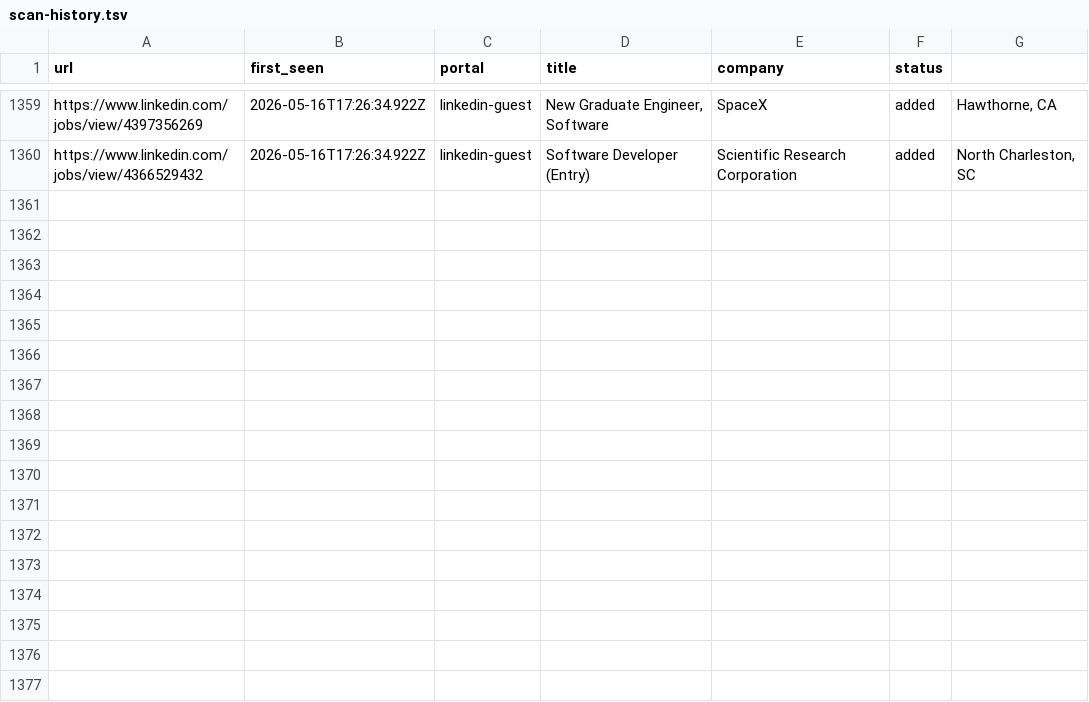
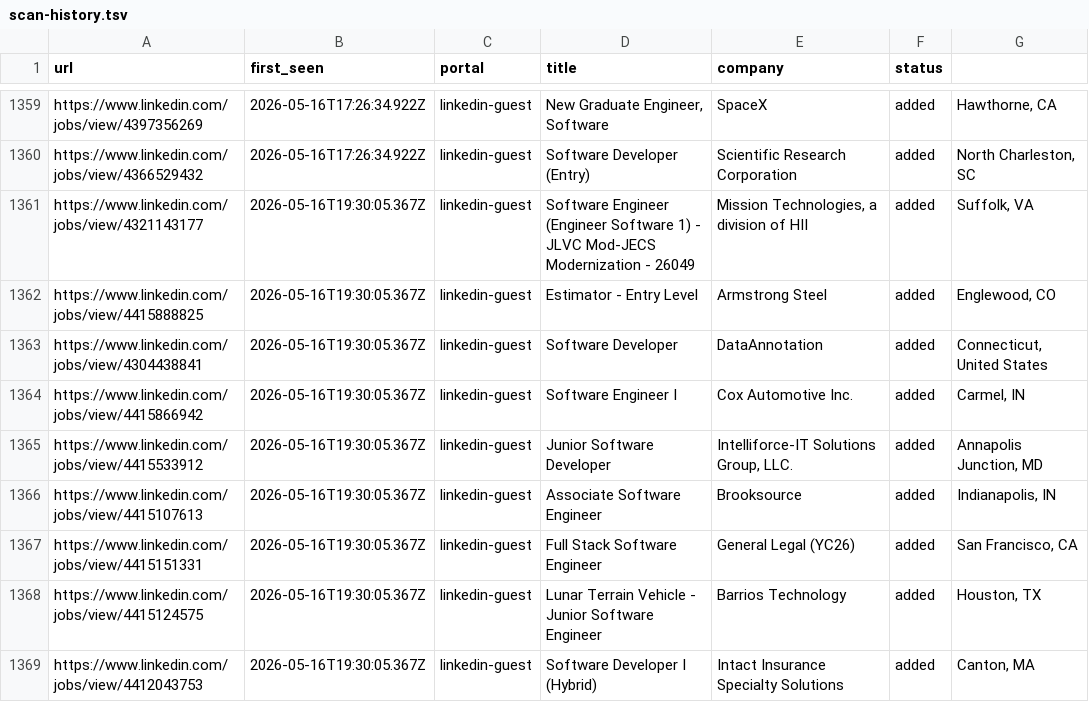
Before and after one commit to Kapo1123/career-ops, a TSV file: data/scan-history.tsv, drawn as a sheet; only a part is shown, gaps mark what is left out; the diff names each change by its address in the sheet, - before the commit and + after, or states it on an @@ line.

```diff
--- a/data/scan-history.tsv
+++ b/data/scan-history.tsv
+row 1361: https://www.linkedin.com/jobs/view/4321143177 | 2026-05-16T19:30:05.367Z | linkedin-guest | Software Engineer (Engineer Software 1) - JLVC Mod-JECS Modernization - 26049 | Mission Technologies, a division of HII | added | Suffolk, VA
+row 1362: https://www.linkedin.com/jobs/view/4415888825 | 2026-05-16T19:30:05.367Z | linkedin-guest | Estimator - Entry Level | Armstrong Steel | added | Englewood, CO
+row 1363: https://www.linkedin.com/jobs/view/4304438841 | 2026-05-16T19:30:05.367Z | linkedin-guest | Software Developer | DataAnnotation | added | Connecticut, United States
+row 1364: https://www.linkedin.com/jobs/view/4415866942 | 2026-05-16T19:30:05.367Z | linkedin-guest | Software Engineer I | Cox Automotive Inc. | added | Carmel, IN
+row 1365: https://www.linkedin.com/jobs/view/4415533912 | 2026-05-16T19:30:05.367Z | linkedin-guest | Junior Software Developer | Intelliforce-IT Solutions Group, LLC. | added | Annapolis Junction, MD
+row 1366: https://www.linkedin.com/jobs/view/4415107613 | 2026-05-16T19:30:05.367Z | linkedin-guest | Associate Software Engineer | Brooksource | added | Indianapolis, IN
+row 1367: https://www.linkedin.com/jobs/view/4415151331 | 2026-05-16T19:30:05.367Z | linkedin-guest | Full Stack Software Engineer | General Legal (YC26) | added | San Francisco, CA
+row 1368: https://www.linkedin.com/jobs/view/4415124575 | 2026-05-16T19:30:05.367Z | linkedin-guest | Lunar Terrain Vehicle - Junior Software Engineer | Barrios Technology | added | Houston, TX
+row 1369: https://www.linkedin.com/jobs/view/4412043753 | 2026-05-16T19:30:05.367Z | linkedin-guest | Software Developer I (Hybrid) | Intact Insurance Specialty Solutions | added | Canton, MA
```
Also changed, not shown: 1 other file.
